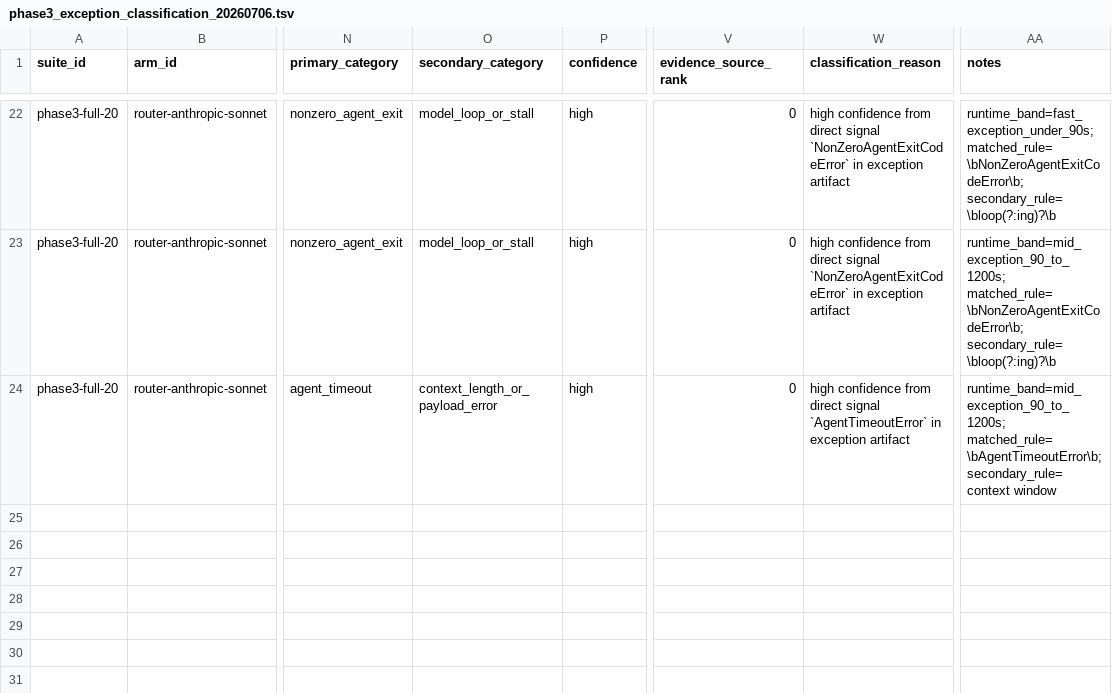
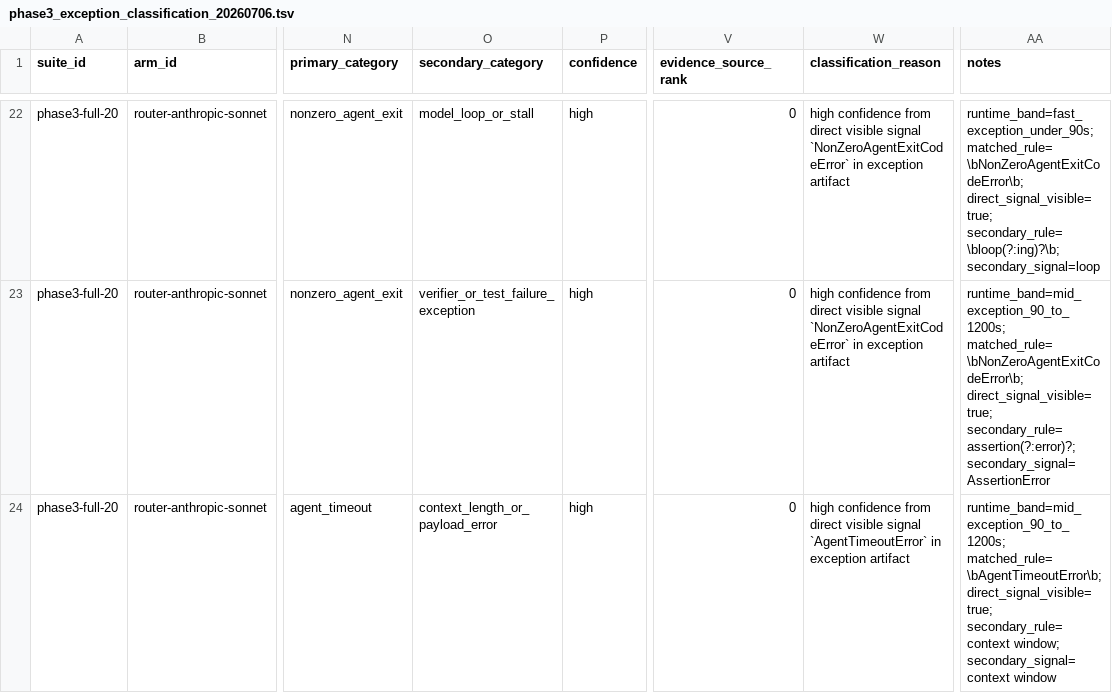
Before and after one commit to nwags/cc-deepseek-benchmark, a TSV file: results/phase3/reporting/phase3_exception_classification_20260706.tsv, drawn as a sheet; only a part is shown, gaps mark what is left out; the diff covers the shown part only; the diff names each change by its address in the sheet, - before the commit and + after, or states it on an @@ line.

Commit message:
Add Phase 3 exception artifact classifier

```diff
--- a/results/phase3/reporting/phase3_exception_classification_20260706.tsv
+++ b/results/phase3/reporting/phase3_exception_classification_20260706.tsv
-W22:W23 (classification_reason): …from direct signal `NonZeroAgentExitCodeError`…
+W22:W23 (classification_reason): …from direct visible signal `NonZeroAgentExitCodeError`…
-AA22 (notes): runtime_band=fast_exception_under_90s; matched_rule=\bNonZeroAgentExitCodeError\b; secondary_rule=\bloop(?:ing)?\b
+AA22 (notes): runtime_band=fast_exception_under_90s; matched_rule=\bNonZeroAgentExitCodeError\b; direct_signal_visible=true; secondary_rule=\bloop(?:ing)?\b; secondary_signal=loop
-O23 (secondary_category): model_loop_or_stall
+O23 (secondary_category): verifier_or_test_failure_exception
-AA23 (notes): runtime_band=mid_exception_90_to_1200s; matched_rule=\bNonZeroAgentExitCodeError\b; secondary_rule=\bloop(?:ing)?\b
+AA23 (notes): runtime_band=mid_exception_90_to_1200s; matched_rule=\bNonZeroAgentExitCodeError\b; direct_signal_visible=true; secondary_rule=assertion(?:error)?; secondary_signal=AssertionError
-W24 (classification_reason): …from direct signal `AgentTimeoutError`…
+W24 (classification_reason): …from direct visible signal `AgentTimeoutError`…
-AA24 (notes): runtime_band=mid_exception_90_to_1200s; matched_rule=\bAgentTimeoutError\b; secondary_rule=context window
+AA24 (notes): runtime_band=mid_exception_90_to_1200s; matched_rule=\bAgentTimeoutError\b; direct_signal_visible=true; secondary_rule=context window; secondary_signal=context window
```
Also changed, not shown: 57 edited cells elsewhere in this file, 3 other files.
